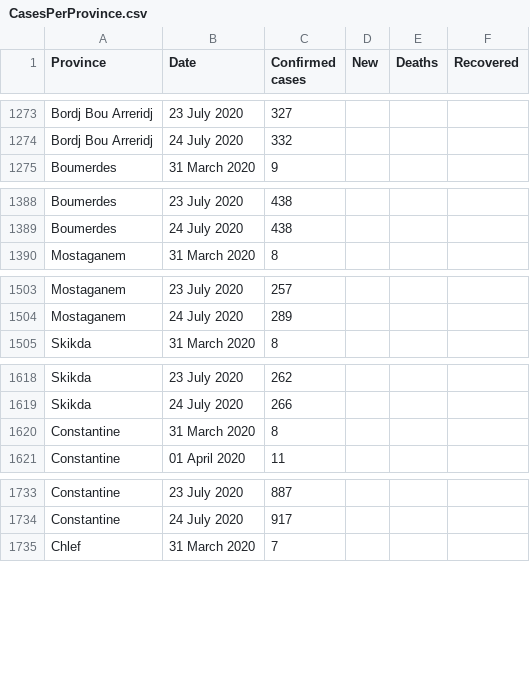
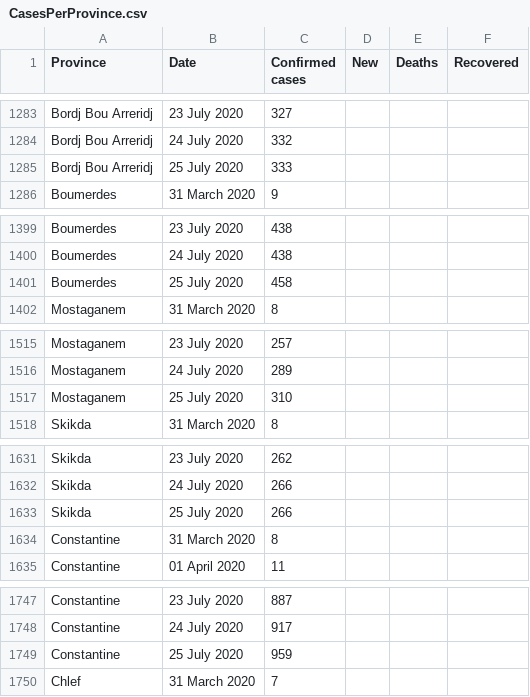
Before and after one commit to imadedd/COVID19Algeria, a CSV file: data/CasesPerProvince.csv, drawn as a sheet; only a part is shown, gaps mark what is left out; the diff covers the shown part only.

Commit message:
"CasesDailyUpdates" CSV file update until 26 July 2020 at 09.52 am "CasesPerProvince" CSV file update until 26 July 2020 at 09.52 am "Code.R" file update until 26 July 2020 at 09.52 am

```diff
--- a/data/CasesPerProvince.csv
+++ b/data/CasesPerProvince.csv
@@ -1274,2 +1284,3 @@ Bordj Bou Arreridj,23 July 2020,327,,,
 Bordj Bou Arreridj,24 July 2020,332,,,
+Bordj Bou Arreridj,25 July 2020,333,,,
 Boumerdes,31 March 2020,9,,,
@@ -1389,2 +1400,3 @@ Boumerdes,23 July 2020,438,,,
 Boumerdes,24 July 2020,438,,,
+Boumerdes,25 July 2020,458,,,
 Mostaganem,31 March 2020,8,,,
@@ -1504,2 +1516,3 @@ Mostaganem,23 July 2020,257,,,
 Mostaganem,24 July 2020,289,,,
+Mostaganem,25 July 2020,310,,,
 Skikda,31 March 2020,8,,,
@@ -1619,2 +1632,3 @@ Skikda,23 July 2020,262,,,
 Skikda,24 July 2020,266,,,
+Skikda,25 July 2020,266,,,
 Constantine,31 March 2020,8,,,
@@ -1734,2 +1748,3 @@ Constantine,23 July 2020,887,,,
 Constantine,24 July 2020,917,,,
+Constantine,25 July 2020,959,,,
 Chlef,31 March 2020,7,,,
```
Also changed, not shown: 43 added rows elsewhere in this file, 2 other files.
